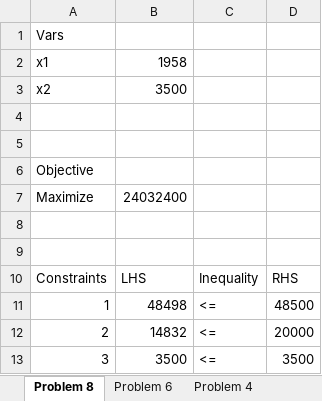
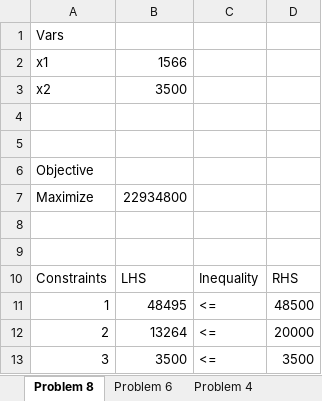
Before and after one commit to Sir-Teo/math132a-project, an Excel workbook: math132a-project1.xlsx, sheet Problem 8, drawn as a sheet; values as stored, in another font and other column widths than the file's, no borders; the diff names each change by its address in the sheet, - before the commit and + after, or states it on an @@ line.

Commit message:
problem 9

```diff
--- a/math132a-project1.xlsx (sheet Problem 8)
+++ b/math132a-project1.xlsx (sheet Problem 8)
-B2: 1958
+B2: 1566
-B7: 24032400
+B7: 22934800
-B11: 48498
+B11: 48495
-B12: 14832
+B12: 13264
```
Also changed, not shown: 1 other file.
